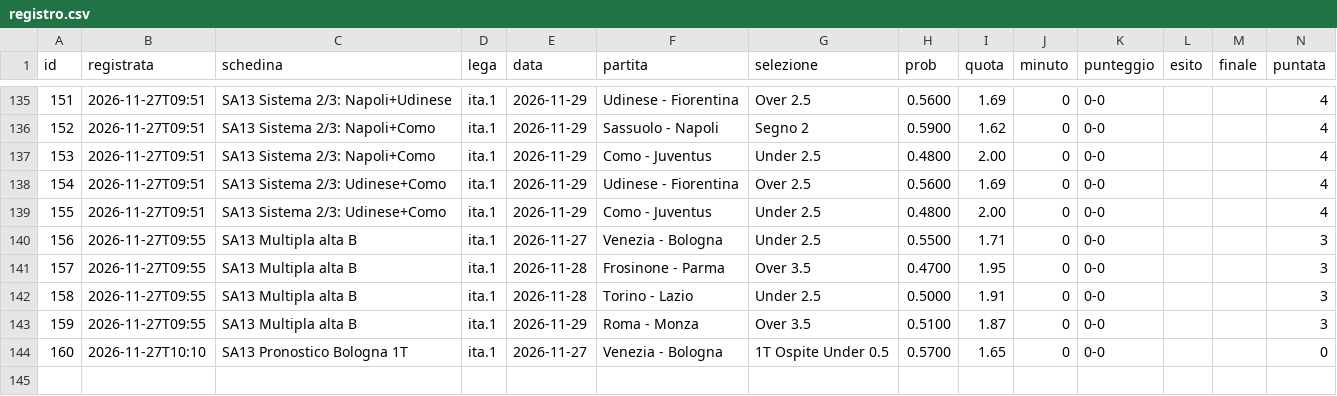
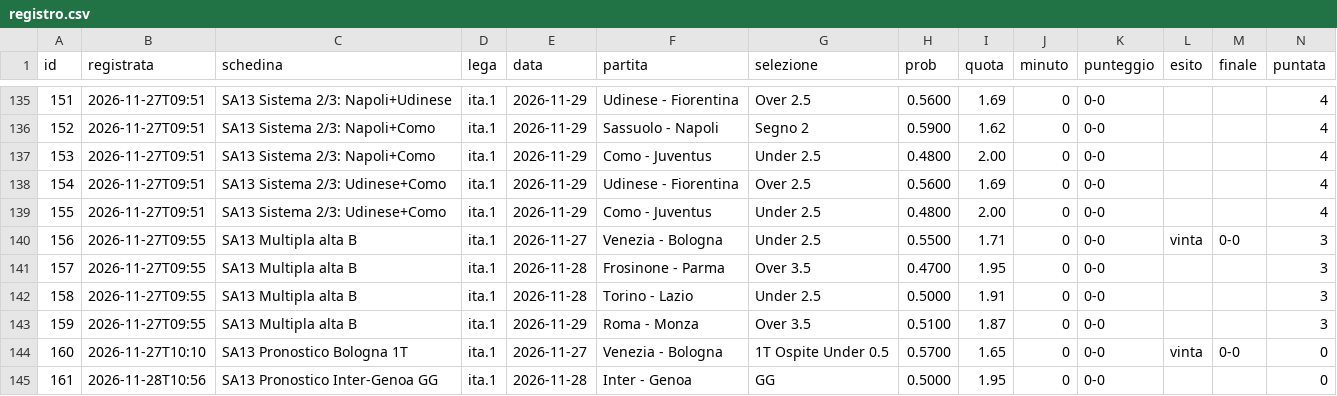
Before and after one commit to lucasasso/everything-claude-code, a CSV file: skills/pronostici-calcio/registro/registro.csv, drawn as a sheet; only a part is shown, gaps mark what is left out.

```diff
--- a/skills/pronostici-calcio/registro/registro.csv
+++ b/skills/pronostici-calcio/registro/registro.csv
@@ -139,3 +139,3 @@ id,registrata,schedina,lega,data,partita,selezione,prob,quota,minuto,punteggio,e
 155,2026-11-27T09:51,SA13 Sistema 2/3: Udinese+Como,ita.1,2026-11-29,Como - Juventus,Under 2.5,0.4800,2.00,0,0-0,,,4
-156,2026-11-27T09:55,SA13 Multipla alta B,ita.1,2026-11-27,Venezia - Bologna,Under 2.5,0.5500,1.71,0,0-0,,,3
+156,2026-11-27T09:55,SA13 Multipla alta B,ita.1,2026-11-27,Venezia - Bologna,Under 2.5,0.5500,1.71,0,0-0,vinta,0-0,3
 157,2026-11-27T09:55,SA13 Multipla alta B,ita.1,2026-11-28,Frosinone - Parma,Over 3.5,0.4700,1.95,0,0-0,,,3
@@ -143,2 +143,3 @@ id,registrata,schedina,lega,data,partita,selezione,prob,quota,minuto,punteggio,e
 159,2026-11-27T09:55,SA13 Multipla alta B,ita.1,2026-11-29,Roma - Monza,Over 3.5,0.5100,1.87,0,0-0,,,3
-160,2026-11-27T10:10,SA13 Pronostico Bologna 1T,ita.1,2026-11-27,Venezia - Bologna,1T Ospite Under 0.5,0.5700,1.65,0,0-0,,,0
+160,2026-11-27T10:10,SA13 Pronostico Bologna 1T,ita.1,2026-11-27,Venezia - Bologna,1T Ospite Under 0.5,0.5700,1.65,0,0-0,vinta,0-0,0
+161,2026-11-28T10:56,SA13 Pronostico Inter-Genoa GG,ita.1,2026-11-28,Inter - Genoa,GG,0.5000,1.95,0,0-0,,,0
```
